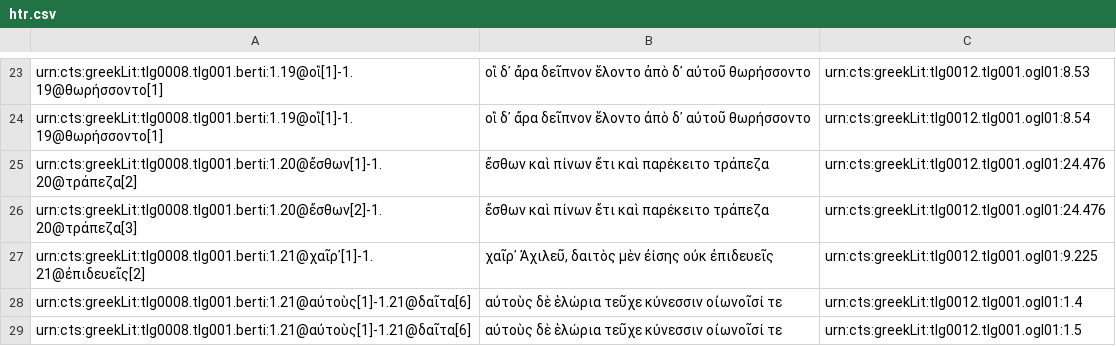
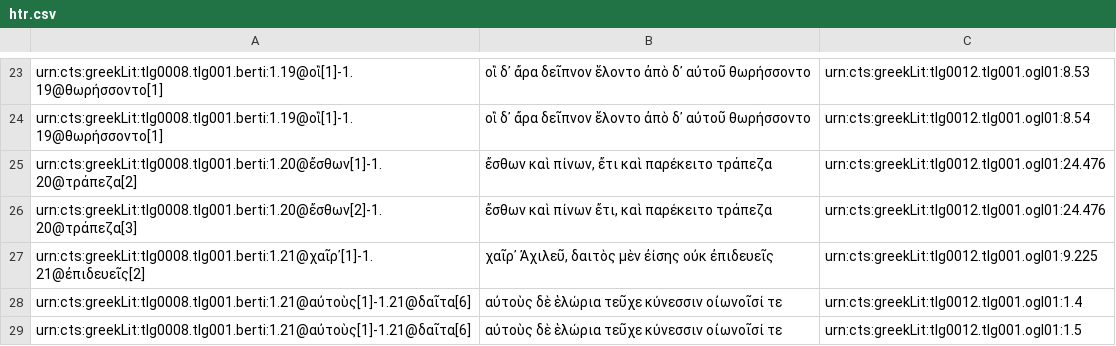
Before and after one commit to medaniel93/DigitalAthenaeus, a CSV file: homer/htr.csv, drawn as a sheet; only a part is shown, gaps mark what is left out; the diff names each change by its address in the sheet, - before the commit and + after, or states it on an @@ line.

Commit message:
Update htr.csv

```diff
--- a/homer/htr.csv
+++ b/homer/htr.csv
-B25: ἔσθων καὶ πίνων ἔτι καὶ παρέκειτο τράπεζα
+B25: ἔσθων καὶ πίνων, ἔτι καὶ παρέκειτο τράπεζα
-B26: ἔσθων καὶ πίνων ἔτι καὶ παρέκειτο τράπεζα
+B26: ἔσθων καὶ πίνων ἔτι, καὶ παρέκειτο τράπεζα
```
